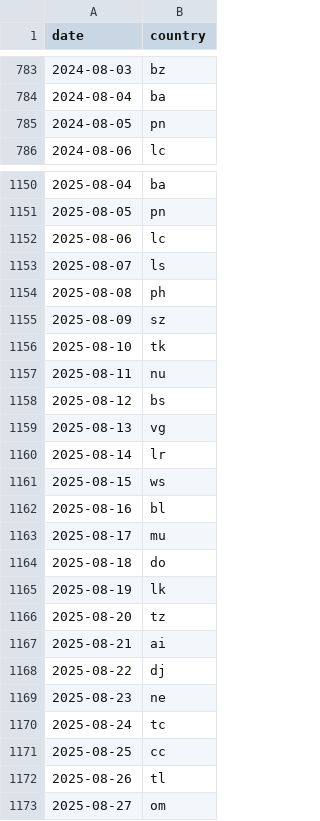
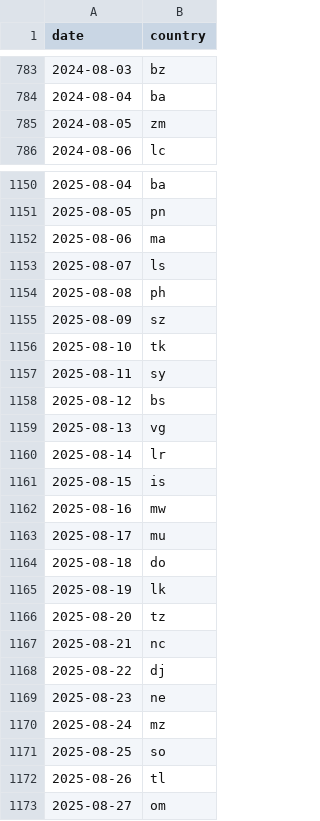
Before and after one commit to alexandersimoes/tradle, a CSV file: public/data.csv, drawn as a sheet; only a part is shown, gaps mark what is left out; the diff covers the shown part only.

```diff
--- a/public/data.csv
+++ b/public/data.csv
@@ -784,3 +784,3 @@ date,country
 2024-08-04,ba
-2024-08-05,pn
+2024-08-05,zm
 2024-08-06,lc
@@ -1151,3 +1151,3 @@ date,country
 2025-08-05,pn
-2025-08-06,lc
+2025-08-06,ma
 2025-08-07,ls
@@ -1156,3 +1156,3 @@ date,country
 2025-08-10,tk
-2025-08-11,nu
+2025-08-11,sy
 2025-08-12,bs
@@ -1160,4 +1160,4 @@ date,country
 2025-08-14,lr
-2025-08-15,ws
-2025-08-16,bl
+2025-08-15,is
+2025-08-16,mw
 2025-08-17,mu
@@ -1166,7 +1166,7 @@ date,country
 2025-08-20,tz
-2025-08-21,ai
+2025-08-21,nc
 2025-08-22,dj
 2025-08-23,ne
-2025-08-24,tc
-2025-08-25,cc
+2025-08-24,mz
+2025-08-25,so
 2025-08-26,tl
```
Also changed, not shown: 43 edited cells elsewhere in this file.
